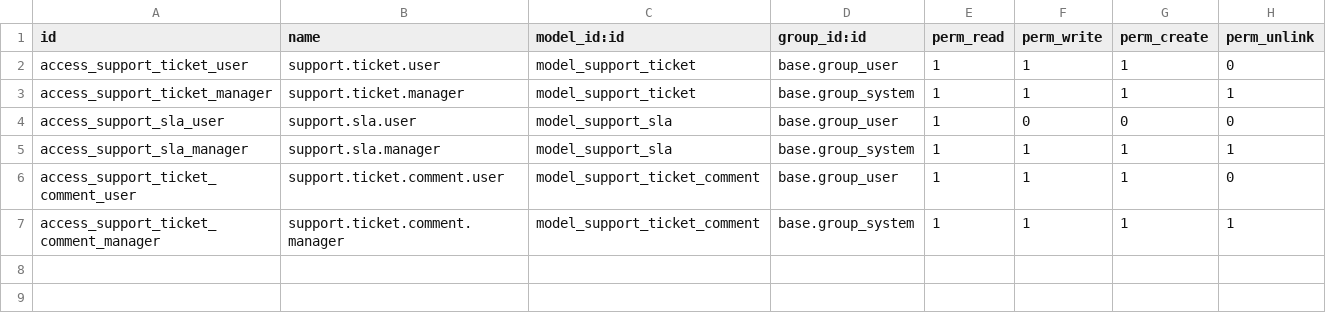
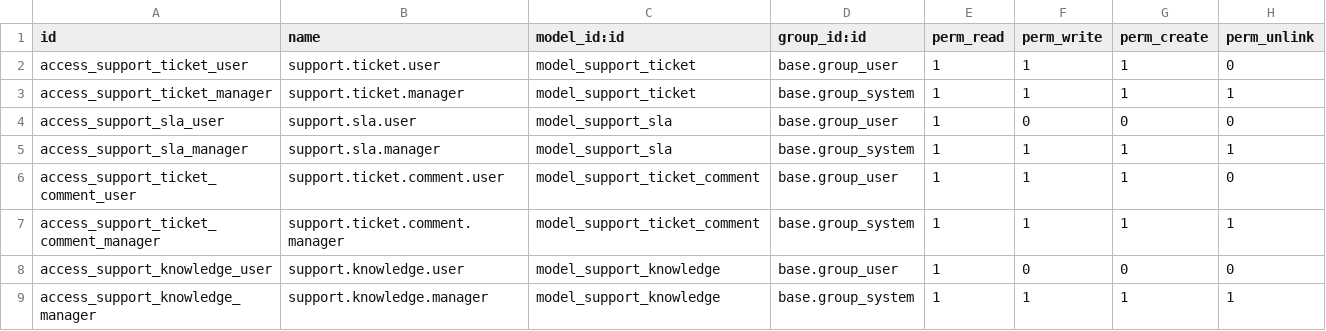
Before and after one commit to Yaasinayadi/stage_project, a CSV file: addons_custom/pfe_it_support/security/ir.model.access.csv, drawn as a sheet.

Commit message:
Starting Tech Part File d'attente / Base de connaissance

```diff
--- a/addons_custom/pfe_it_support/security/ir.model.access.csv
+++ b/addons_custom/pfe_it_support/security/ir.model.access.csv
@@ -7 +7,3 @@ access_support_ticket_comment_user,support.ticket.comment.user,model_support_tic
 access_support_ticket_comment_manager,support.ticket.comment.manager,model_support_ticket_comment,base.group_system,1,1,1,1
+access_support_knowledge_user,support.knowledge.user,model_support_knowledge,base.group_user,1,0,0,0
+access_support_knowledge_manager,support.knowledge.manager,model_support_knowledge,base.group_system,1,1,1,1
```
Also changed, not shown: 28 other files.
